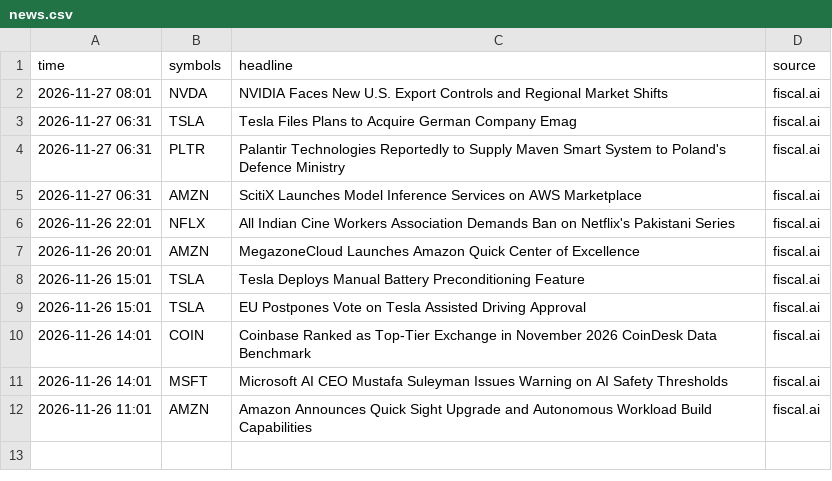
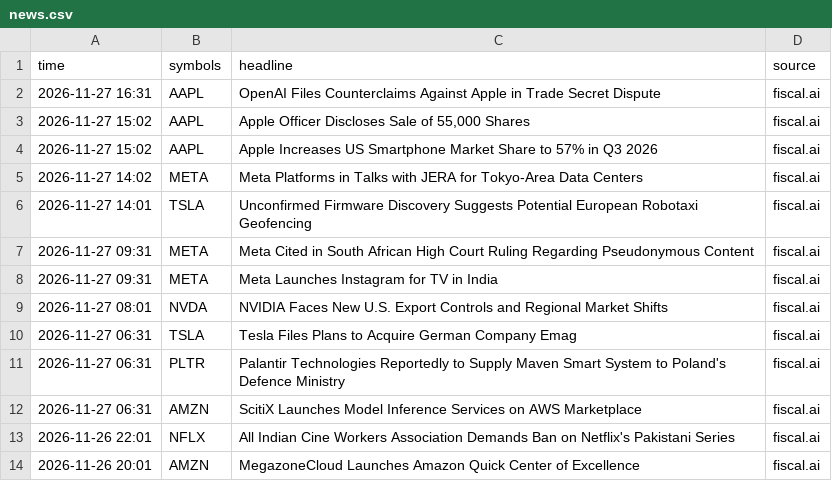
Before and after one commit to jones-benjam/alpaca-options-bot, a CSV file: memory/news.csv, drawn as a sheet.

```diff
--- a/memory/news.csv
+++ b/memory/news.csv
@@ -1,2 +1,9 @@
 time,symbols,headline,source
+2026-11-27 16:31,AAPL,OpenAI Files Counterclaims Against Apple in Trade Secret Dispute,fiscal.ai
+2026-11-27 15:02,AAPL,"Apple Officer Discloses Sale of 55,000 Shares",fiscal.ai
+2026-11-27 15:02,AAPL,Apple Increases US Smartphone Market Share to 57% in Q3 2026,fiscal.ai
+2026-11-27 14:02,META,Meta Platforms in Talks with JERA for Tokyo-Area Data Centers,fiscal.ai
+2026-11-27 14:01,TSLA,Unconfirmed Firmware Discovery Suggests Potential European Robotaxi Geofencing,fiscal.ai
+2026-11-27 09:31,META,Meta Cited in South African High Court Ruling Regarding Pseudonymous Content,fiscal.ai
+2026-11-27 09:31,META,Meta Launches Instagram for TV in India,fiscal.ai
 2026-11-27 08:01,NVDA,NVIDIA Faces New U.S. Export Controls and Regional Market Shifts,fiscal.ai
@@ -7,6 +14 @@ time,symbols,headline,source
 2026-11-26 20:01,AMZN,MegazoneCloud Launches Amazon Quick Center of Excellence,fiscal.ai
-2026-11-26 15:01,TSLA,Tesla Deploys Manual Battery Preconditioning Feature,fiscal.ai
-2026-11-26 15:01,TSLA,EU Postpones Vote on Tesla Assisted Driving Approval,fiscal.ai
-2026-11-26 14:01,COIN,Coinbase Ranked as Top-Tier Exchange in November 2026 CoinDesk Data Benchmark,fiscal.ai
-2026-11-26 14:01,MSFT,Microsoft AI CEO Mustafa Suleyman Issues Warning on AI Safety Thresholds,fiscal.ai
-2026-11-26 11:01,AMZN,Amazon Announces Quick Sight Upgrade and Autonomous Workload Build Capabilities,fiscal.ai
```
Also changed, not shown: memory/candidates.csv, memory/market.csv, 4 other files.
